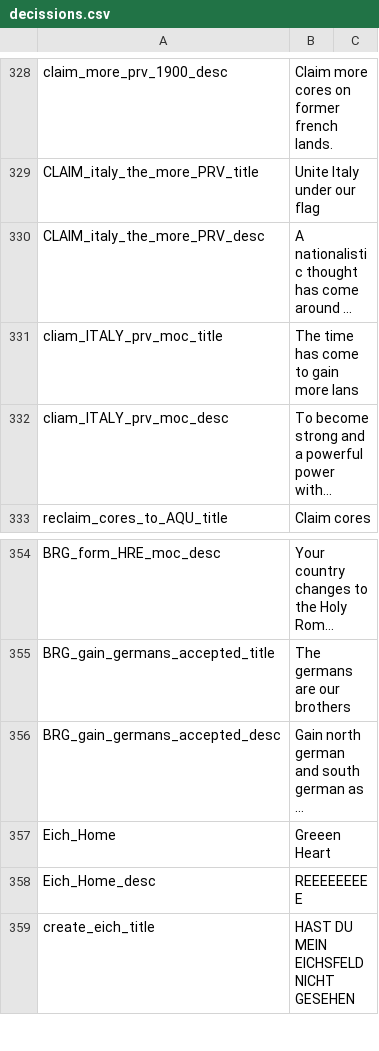
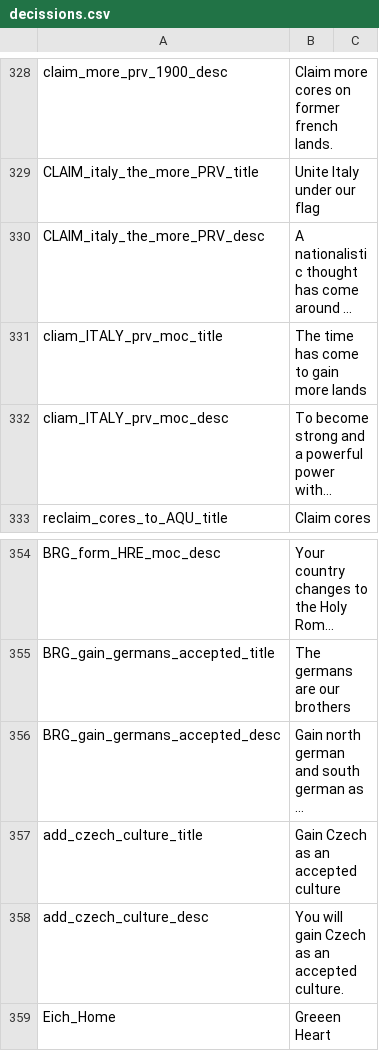
Before and after one commit to JakobRinke/Mod-of-Chaos, a CSV file: MOC/localisation/decissions.csv, drawn as a sheet; only a part is shown, gaps mark what is left out; the shorter side is filled out with more unchanged rows; long unchanged cells end in …; the diff names each change by its address in the sheet, - before the commit and + after, or states it on an @@ line.

```diff
--- a/MOC/localisation/decissions.csv
+++ b/MOC/localisation/decissions.csv
-B331: The time has come to gain more lans
+B331: The time has come to gain more lands
+row 357: add_czech_culture_title | Gain Czech as an accepted culture
+row 358: add_czech_culture_desc | You will gain Czech as an accepted culture.
```
Also changed, not shown: 4 other files.
